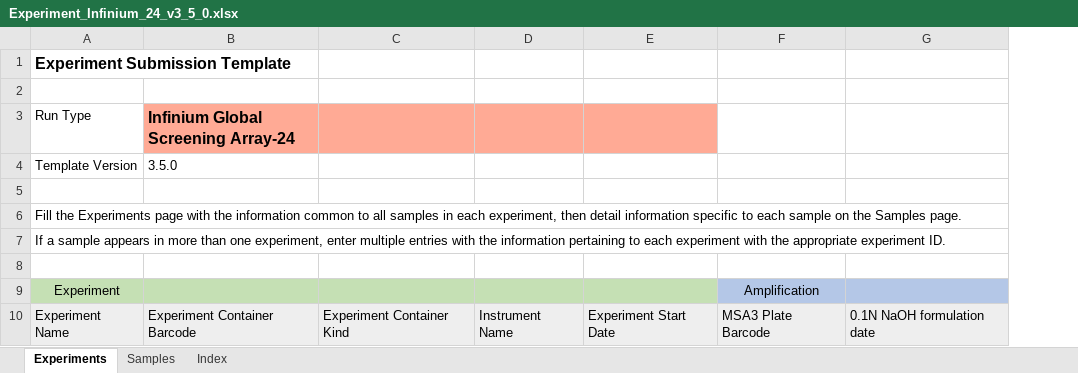
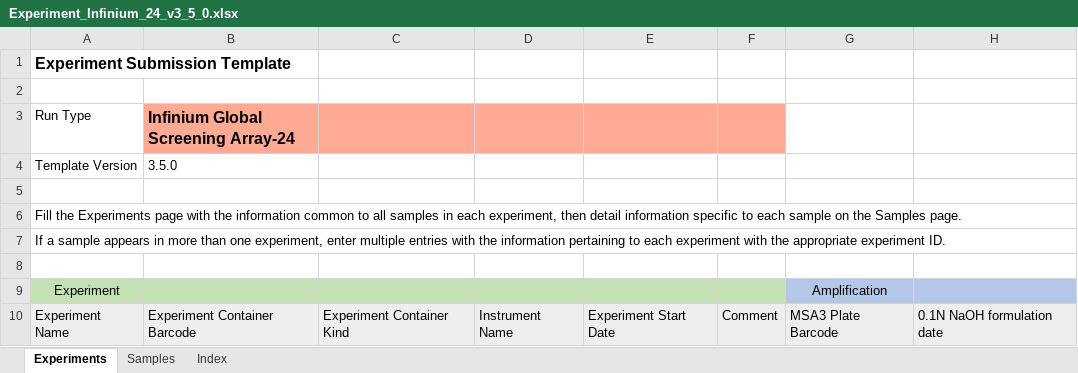
Before and after one commit to c3g/freezeman, an Excel workbook: backend/fms_core/static/submission_templates/Experiment_Infinium_24_v3_5_0.xlsx, sheet Experiments, drawn as a sheet; only a part is shown; values as stored, in another font and other column widths than the file's, no borders; the diff names each change by its address in the sheet, - before the commit and + after, or states it on an @@ line.

Commit message:
Added comments to the submission templates

```diff
--- a/backend/fms_core/static/submission_templates/Experiment_Infinium_24_v3_5_0.xlsx (sheet Experiments)
+++ b/backend/fms_core/static/submission_templates/Experiment_Infinium_24_v3_5_0.xlsx (sheet Experiments)
+column F, row 10: Comment
```
Also changed, not shown: sheet Samples, backend/fms_core/static/submission_templates/Experiment_run_MGI_v3_5_0.xlsx.
